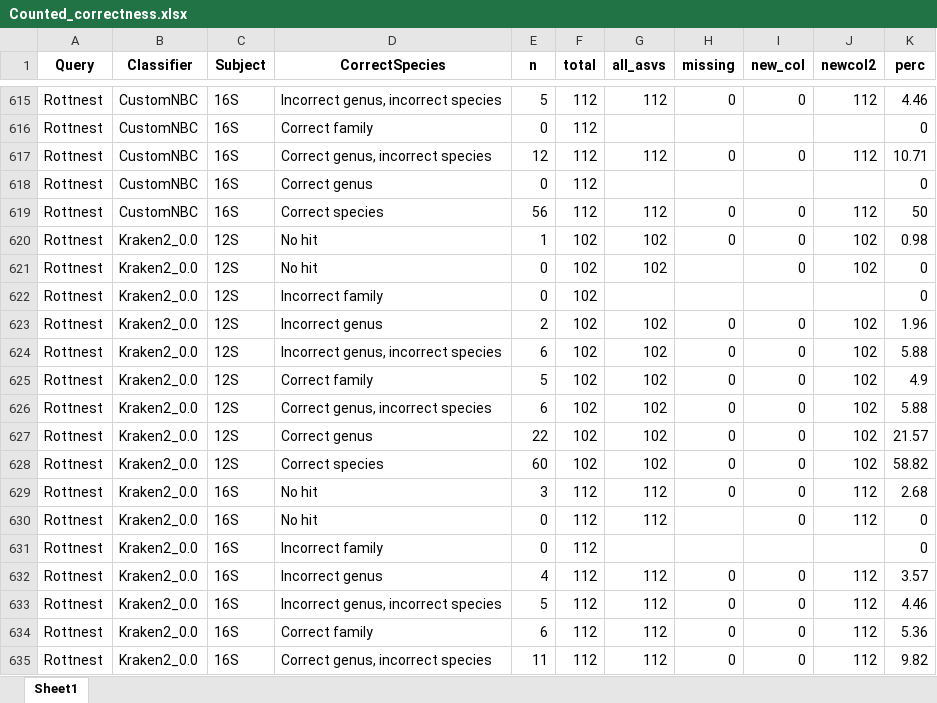
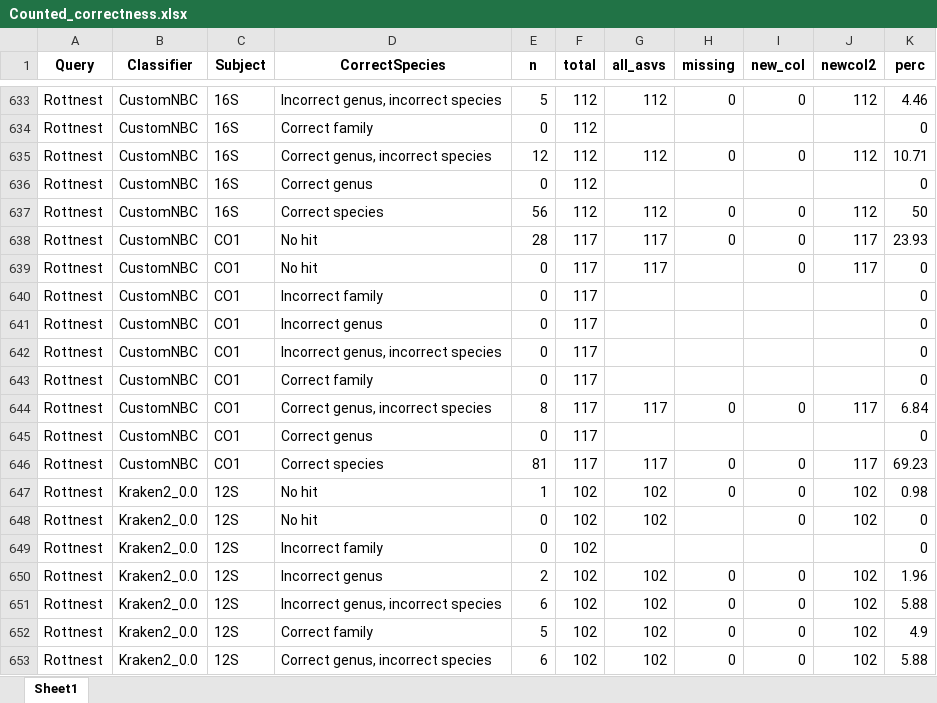
Before and after one commit to Computational-Biology-OceanOmics/OceanOmics-classifier-comparison, an Excel workbook: results/tables/Counted_correctness.xlsx, sheet Sheet1, drawn as a sheet; only a part is shown, gaps mark what is left out; the shorter side is filled out with more unchanged rows; values as stored, in another font and other column widths than the file's, no borders; the diff covers the shown part only; the diff names each change by its address in the sheet, - before the commit and + after, or states it on an @@ line.

Commit message:
Add CustomNBC for CO1

```diff
--- a/results/tables/Counted_correctness.xlsx (sheet Sheet1)
+++ b/results/tables/Counted_correctness.xlsx (sheet Sheet1)
+row 638: Rottnest | CustomNBC | CO1 | No hit | 28 | 117 | 117 | 0 | 0 | 117 | 23.93
+row 639: Rottnest | CustomNBC | CO1 | No hit | 0 | 117 | 117 |  | 0 | 117 | 0
+row 640: Rottnest | CustomNBC | CO1 | Incorrect family | 0 | 117 |  |  |  |  | 0
+row 641: Rottnest | CustomNBC | CO1 | Incorrect genus | 0 | 117 |  |  |  |  | 0
+row 642: Rottnest | CustomNBC | CO1 | Incorrect genus, incorrect species | 0 | 117 |  |  |  |  | 0
+row 643: Rottnest | CustomNBC | CO1 | Correct family | 0 | 117 |  |  |  |  | 0
+row 644: Rottnest | CustomNBC | CO1 | Correct genus, incorrect species | 8 | 117 | 117 | 0 | 0 | 117 | 6.84
+row 645: Rottnest | CustomNBC | CO1 | Correct genus | 0 | 117 |  |  |  |  | 0
+row 646: Rottnest | CustomNBC | CO1 | Correct species | 81 | 117 | 117 | 0 | 0 | 117 | 69.23
```
Also changed, not shown: 18 added rows elsewhere in this sheet, results/tables/All_F1_tables.xlsx, results/tables/Error_types_table.xlsx, 15 other files.
